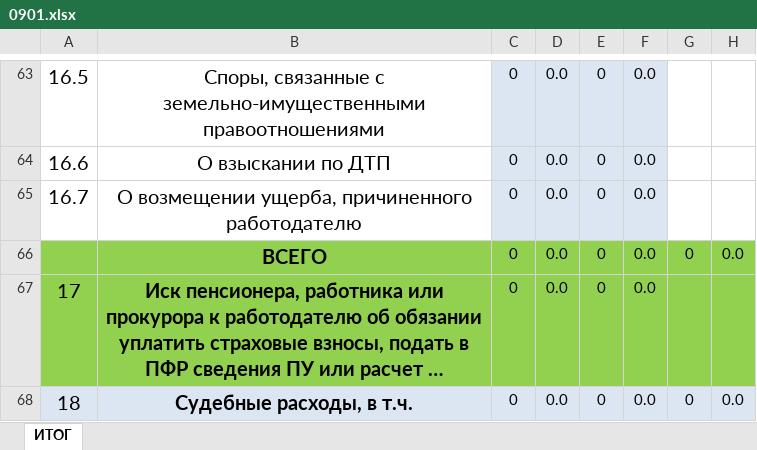
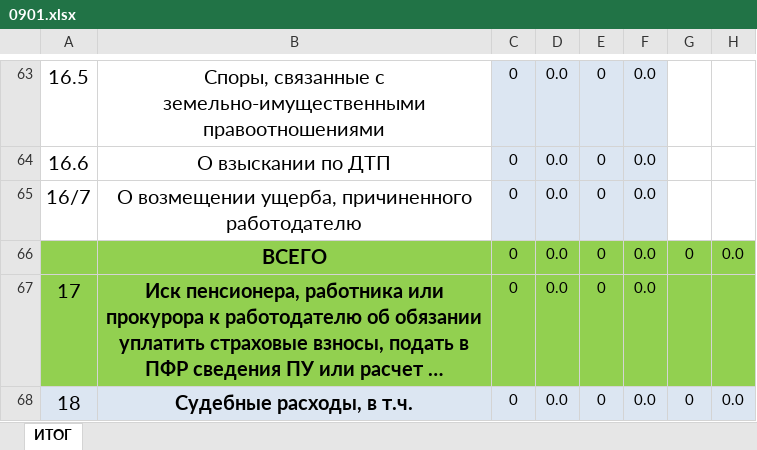
Before and after one commit to romashka77/Svr.Net2.1, an Excel workbook: Svr.AD/wwwroot/Templates/0901.xlsx, sheet ИТОГ, drawn as a sheet; only a part is shown, gaps mark what is left out; long unchanged cells end in …; values as stored, in another font and other column widths than the file's, no borders; conditional formats not drawn; the diff names each change by its address in the sheet, - before the commit and + after, or states it on an @@ line.

Commit message:
excelex

```diff
--- a/Svr.AD/wwwroot/Templates/0901.xlsx (sheet ИТОГ)
+++ b/Svr.AD/wwwroot/Templates/0901.xlsx (sheet ИТОГ)
-A65: 16.7
+A65: 16/7
```
Also changed, not shown: Svr.Web/wwwroot/Templates/0901.xlsx, 6 other files.
